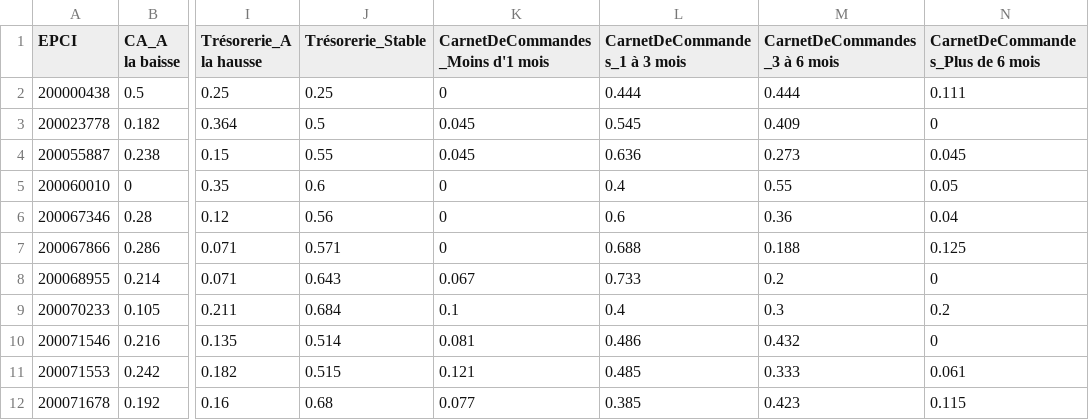
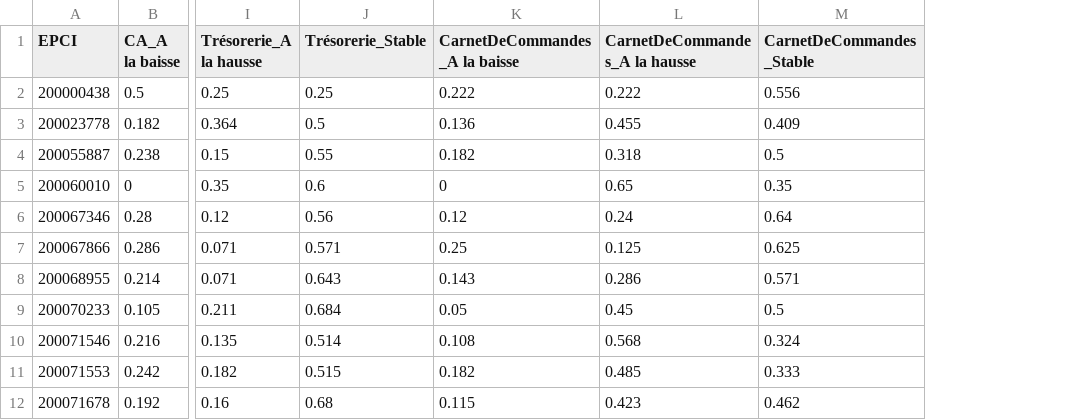
Before and after one commit to mperreir/HyblabDDJ2018, a CSV file: capeb/api/data/stats/EvolutionCA_Marge_Tresorerie_CarnetDeCommandes_2017.csv, drawn as a sheet; only a part is shown, gaps mark what is left out; the diff covers the shown part only; the diff names each change by its address in the sheet, - before the commit and + after, or states it on an @@ line.

Commit message:
fix wrong data

```diff
--- a/capeb/api/data/stats/EvolutionCA_Marge_Tresorerie_CarnetDeCommandes_2017.csv
+++ b/capeb/api/data/stats/EvolutionCA_Marge_Tresorerie_CarnetDeCommandes_2017.csv
-column N (CarnetDeCommandes_Plus de 6 mois), rows 2-12: 0.111 | 0 | 0.045 | 0.05 | 0.04 | 0.125 | 0 | 0.2 | 0 | 0.061 | 0.115
-K1: CarnetDeCommandes_Moins d'1 mois
+K1: CarnetDeCommandes_A la baisse
-L1: CarnetDeCommandes_1 à 3 mois
+L1: CarnetDeCommandes_A la hausse
-M1: CarnetDeCommandes_3 à 6 mois
+M1: CarnetDeCommandes_Stable
-K2 (CarnetDeCommandes_A la baisse): 0
+K2 (CarnetDeCommandes_A la baisse): 0.222
-L2 (CarnetDeCommandes_A la hausse): 0.444
+L2 (CarnetDeCommandes_A la hausse): 0.222
-M2 (CarnetDeCommandes_Stable): 0.444
+M2 (CarnetDeCommandes_Stable): 0.556
-K3 (CarnetDeCommandes_A la baisse): 0.045
+K3 (CarnetDeCommandes_A la baisse): 0.136
-L3 (CarnetDeCommandes_A la hausse): 0.545
+L3 (CarnetDeCommandes_A la hausse): 0.455
-K4 (CarnetDeCommandes_A la baisse): 0.045
+K4 (CarnetDeCommandes_A la baisse): 0.182
-L4 (CarnetDeCommandes_A la hausse): 0.636
+L4 (CarnetDeCommandes_A la hausse): 0.318
-M4 (CarnetDeCommandes_Stable): 0.273
+M4 (CarnetDeCommandes_Stable): 0.5
-L5 (CarnetDeCommandes_A la hausse): 0.4
+L5 (CarnetDeCommandes_A la hausse): 0.65
-M5 (CarnetDeCommandes_Stable): 0.55
+M5 (CarnetDeCommandes_Stable): 0.35
-K6 (CarnetDeCommandes_A la baisse): 0
+K6 (CarnetDeCommandes_A la baisse): 0.12
-L6 (CarnetDeCommandes_A la hausse): 0.6
+L6 (CarnetDeCommandes_A la hausse): 0.24
-M6 (CarnetDeCommandes_Stable): 0.36
+M6 (CarnetDeCommandes_Stable): 0.64
-K7 (CarnetDeCommandes_A la baisse): 0
+K7 (CarnetDeCommandes_A la baisse): 0.25
-L7 (CarnetDeCommandes_A la hausse): 0.688
+L7 (CarnetDeCommandes_A la hausse): 0.125
-M7 (CarnetDeCommandes_Stable): 0.188
+M7 (CarnetDeCommandes_Stable): 0.625
-K8 (CarnetDeCommandes_A la baisse): 0.067
+K8 (CarnetDeCommandes_A la baisse): 0.143
-L8 (CarnetDeCommandes_A la hausse): 0.733
+L8 (CarnetDeCommandes_A la hausse): 0.286
-M8 (CarnetDeCommandes_Stable): 0.2
+M8 (CarnetDeCommandes_Stable): 0.571
-K9 (CarnetDeCommandes_A la baisse): 0.1
+K9 (CarnetDeCommandes_A la baisse): 0.05
-L9 (CarnetDeCommandes_A la hausse): 0.4
+L9 (CarnetDeCommandes_A la hausse): 0.45
-M9 (CarnetDeCommandes_Stable): 0.3
+M9 (CarnetDeCommandes_Stable): 0.5
-K10 (CarnetDeCommandes_A la baisse): 0.081
+K10 (CarnetDeCommandes_A la baisse): 0.108
-L10 (CarnetDeCommandes_A la hausse): 0.486
+L10 (CarnetDeCommandes_A la hausse): 0.568
-M10 (CarnetDeCommandes_Stable): 0.432
+M10 (CarnetDeCommandes_Stable): 0.324
-K11 (CarnetDeCommandes_A la baisse): 0.121
+K11 (CarnetDeCommandes_A la baisse): 0.182
-K12 (CarnetDeCommandes_A la baisse): 0.077
+K12 (CarnetDeCommandes_A la baisse): 0.115
-L12 (CarnetDeCommandes_A la hausse): 0.385
+L12 (CarnetDeCommandes_A la hausse): 0.423
-M12 (CarnetDeCommandes_Stable): 0.423
+M12 (CarnetDeCommandes_Stable): 0.462
```
Also changed, not shown: 91 edited cells elsewhere in this file, 1 other file.
